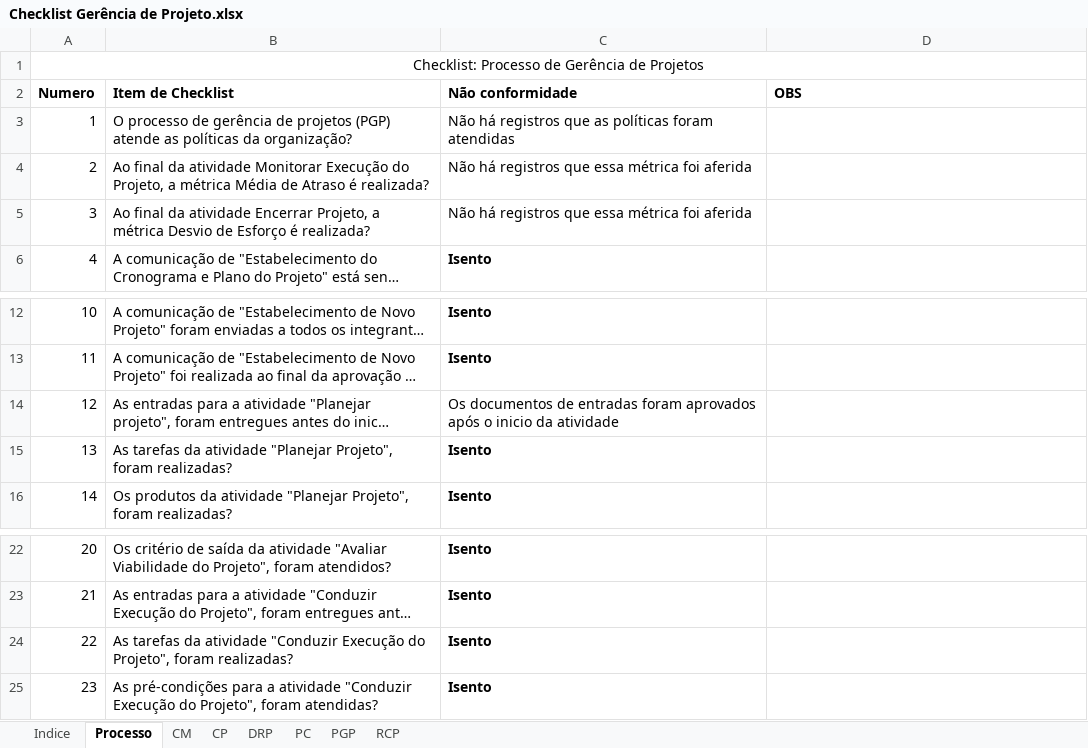
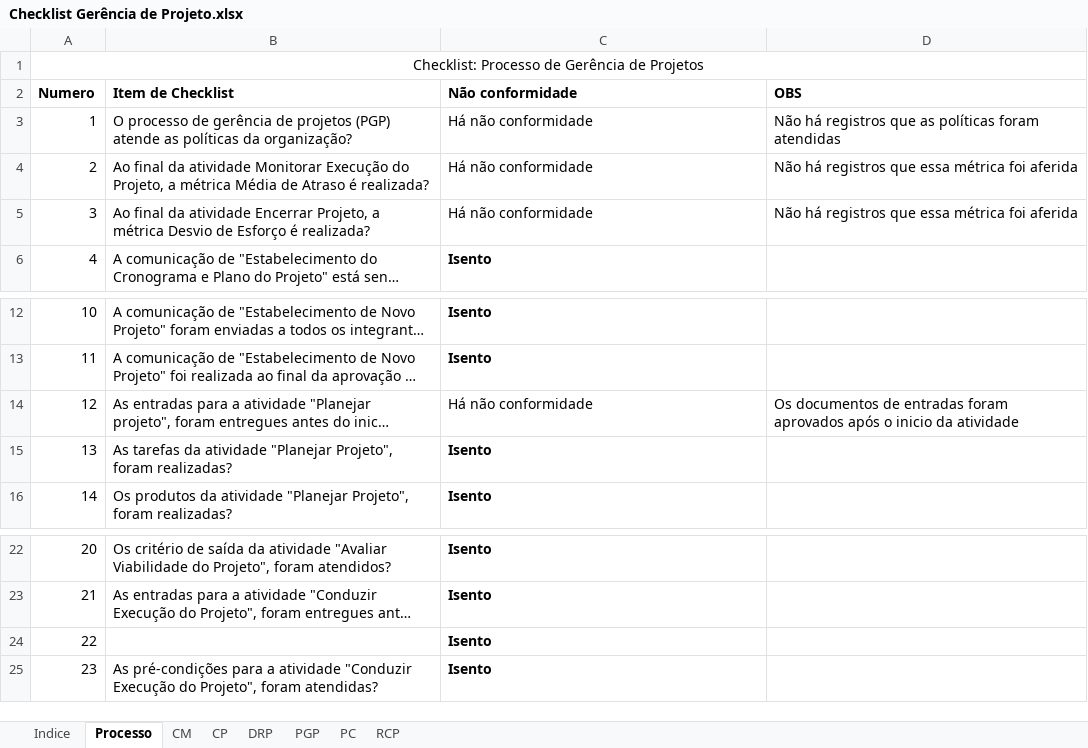
Before and after one commit to jonassuncao/QualidadeSoftware, an Excel workbook: Etapa 2/Checklist Gerência de Projeto.xlsx, sheet Processo, drawn as a sheet; only a part is shown, gaps mark what is left out; long unchanged cells end in …; values as stored, in another font and other column widths than the file's, no borders; the diff names each change by its address in the sheet, - before the commit and + after, or states it on an @@ line.

```diff
--- a/Etapa 2/Checklist Gerência de Projeto.xlsx (sheet Processo)
+++ b/Etapa 2/Checklist Gerência de Projeto.xlsx (sheet Processo)
@@ sheet tab order changed: Indice | Processo | CM | CP | DRP | PGP | PC | RCP @@
-C3 (Não conformidade): Não há registros que as políticas foram atendidas
+C3 (Não conformidade): Há não conformidade
-D3 (OBS): (empty)
+D3 (OBS): Não há registros que as políticas foram atendidas
-C4:C5 (Não conformidade): Não há registros que essa métrica foi aferida
+C4:C5 (Não conformidade): Há não conformidade
-D4:D5 (OBS): (empty)
+D4:D5 (OBS): Não há registros que essa métrica foi aferida
-C14 (Não conformidade): Os documentos de entradas foram aprovados após o inicio da atividade
+C14 (Não conformidade): Há não conformidade
-D14 (OBS): (empty)
+D14 (OBS): Os documentos de entradas foram aprovados após o inicio da atividade
-B24 (Item de Checklist): As tarefas da atividade "Conduzir Execução do Projeto", foram realizadas?
+B24 (Item de Checklist): (empty)
```
Also changed, not shown: Etapa 2/Checklist Gerência de Requisitos.xlsx.
